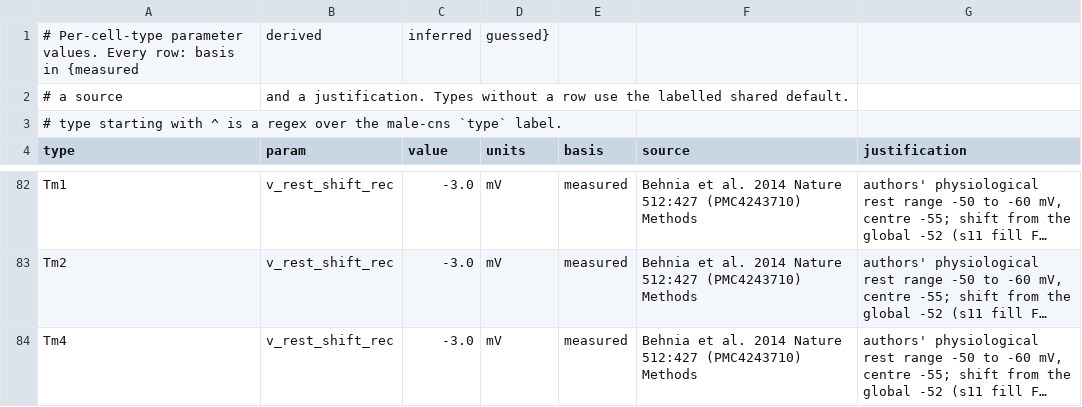
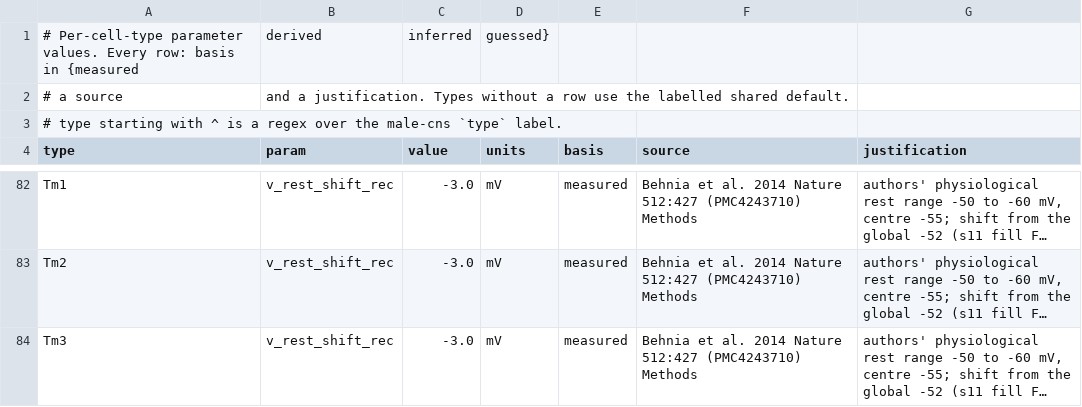
Before and after one commit to bengreff/fly-emulation, a CSV file: data/params/cell_types.csv, drawn as a sheet; only a part is shown, gaps mark what is left out; long unchanged cells end in …; the diff names each change by its address in the sheet, - before the commit and + after, or states it on an @@ line.

```diff
--- a/data/params/cell_types.csv
+++ b/data/params/cell_types.csv
-A84 (type): Tm4
+A84 (type): Tm3
```
Also changed, not shown: data/model/parameters.csv, data/model/structural_keys.csv, 9 other files.
